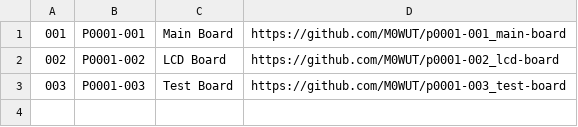
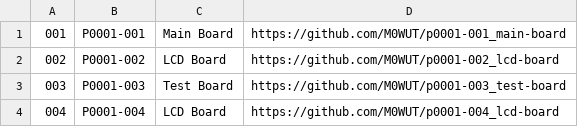
Before and after one commit to M0WUT/p0001_test-project, a CSV file: hardware/boards.csv, drawn as a sheet; the diff names each change by its address in the sheet, - before the commit and + after, or states it on an @@ line.

Commit message:
Added board P0001-004

```diff
--- a/hardware/boards.csv
+++ b/hardware/boards.csv
+row 4: 004 | P0001-004 | LCD Board | https://github.com/M0WUT/p0001-004_lcd-board
```
